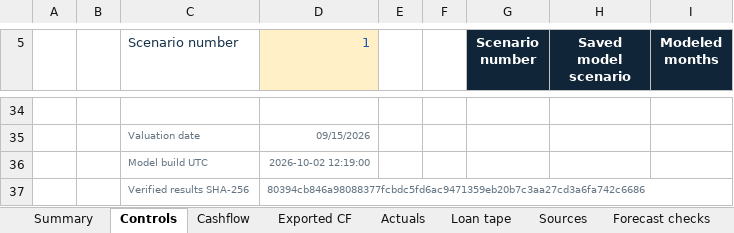
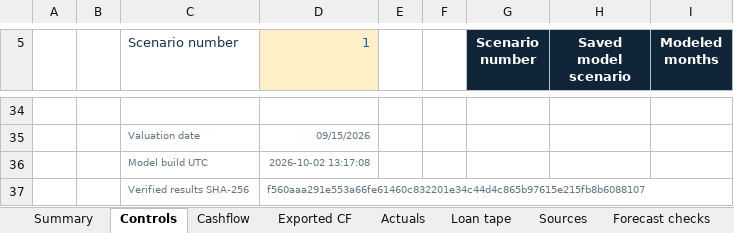
Before and after one commit to kunalsingh-finance/structured-credit-research, an Excel workbook: output/outputs/credit_research/cashflow_workbook.xlsx, sheet Controls, drawn as a sheet; only a part is shown, gaps mark what is left out; values as stored, in another font and other column widths than the file's, no borders; the diff names each change by its address in the sheet, - before the commit and + after, or states it on an @@ line.

```diff
--- a/output/outputs/credit_research/cashflow_workbook.xlsx (sheet Controls)
+++ b/output/outputs/credit_research/cashflow_workbook.xlsx (sheet Controls)
-D36 (1): 2026-10-02 12:19:00
+D36 (1): 2026-10-02 13:17:08
-D37 (1): 80394cb846a98088377fcbdc5fd6ac9471359eb20b7c3aa27cd3a6fa742c6686
+D37 (1): f560aaa291e553a66fe61460c832201e34c44d4c865b97615e215fb8b6088107
```
Also changed, not shown: sheet Exported CF, sheet Audit, charts or pictures, 29 other files.
